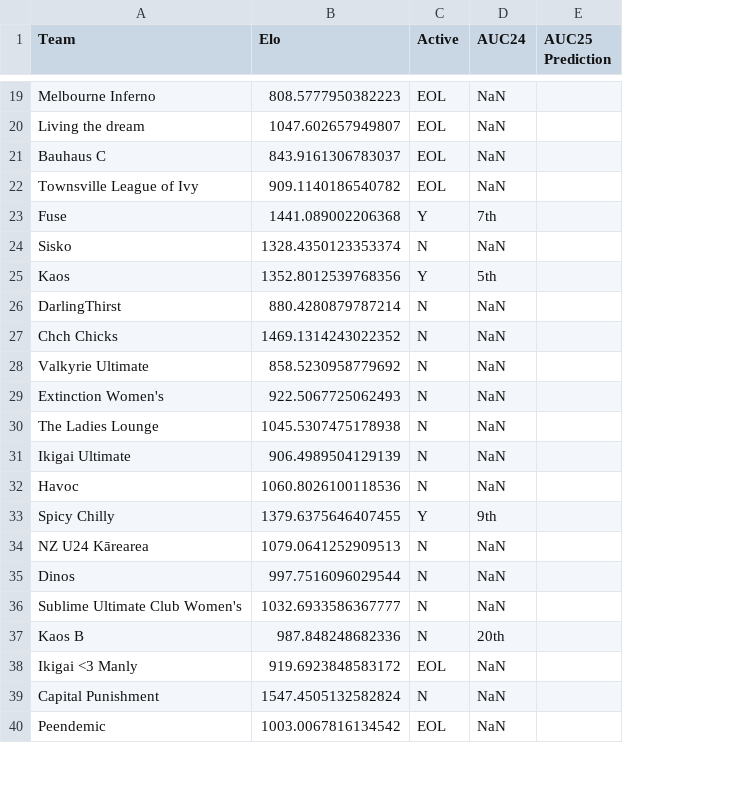
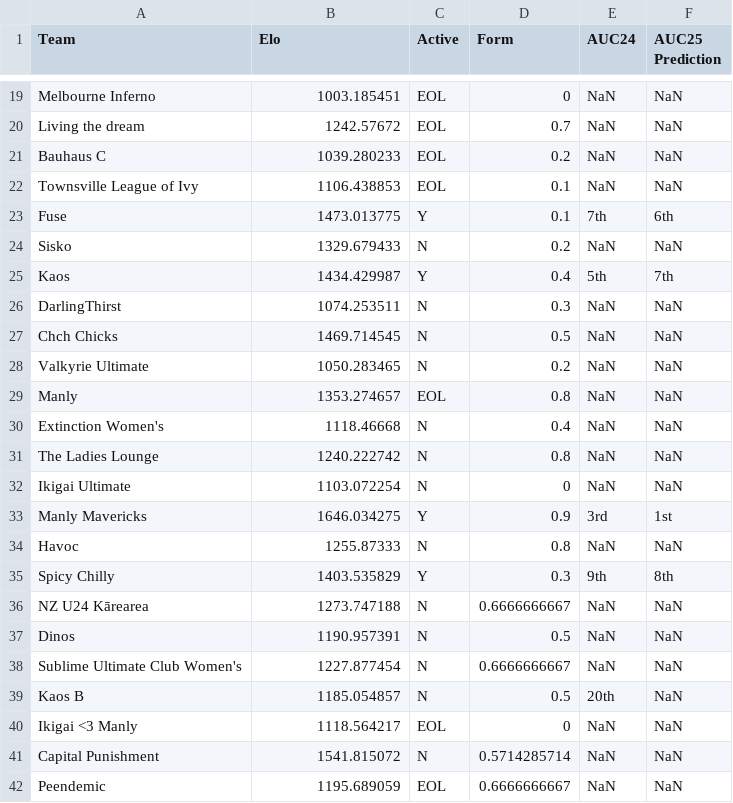
Before and after one commit to HuddleTelescope/AUC-ELO-Prediction, a CSV file: Data/Womens_Current_ELO_Ratings.csv, drawn as a sheet; only a part is shown, gaps mark what is left out; addresses are those after the commit; the diff covers the shown part only; the diff names each change by its address in the sheet, - before the commit and + after, or states it on an @@ line.

```diff
--- a/Data/Womens_Current_ELO_Ratings.csv
+++ b/Data/Womens_Current_ELO_Ratings.csv
+column D (Form), rows 19-28: 0 | 0.7 | 0.2 | 0.1 | 0.1 | 0.2 | 0.4 | 0.3 | 0.5 | 0.2; rows 30-32: 0.4 | 0.8 | 0; rows 34-42: 0.8 | 0.3 | 0.6666666667 | 0.5 | 0.6666666667 | 0.5 | 0 | 0.5714285714 | 0.6666666667
-B19 (Elo): 808.5777950382223
+B19 (Elo): 1003.185451
-F19:F22 (AUC25 Prediction): (empty)
+F19:F22 (AUC25 Prediction): NaN
-B20 (Elo): 1047.602657949807
+B20 (Elo): 1242.57672
-B21 (Elo): 843.9161306783037
+B21 (Elo): 1039.280233
-B22 (Elo): 909.1140186540782
+B22 (Elo): 1106.438853
-B23 (Elo): 1441.089002206368
+B23 (Elo): 1473.013775
-F23 (AUC25 Prediction): (empty)
+F23 (AUC25 Prediction): 6th
-B24 (Elo): 1328.4350123353374
+B24 (Elo): 1329.679433
-F24 (AUC25 Prediction): (empty)
+F24 (AUC25 Prediction): NaN
-B25 (Elo): 1352.8012539768356
+B25 (Elo): 1434.429987
-F25 (AUC25 Prediction): (empty)
+F25 (AUC25 Prediction): 7th
-B26 (Elo): 880.4280879787214
+B26 (Elo): 1074.253511
-F26:F28 (AUC25 Prediction): (empty)
+F26:F28 (AUC25 Prediction): NaN
-B27 (Elo): 1469.1314243022352
+B27 (Elo): 1469.714545
-B28 (Elo): 858.5230958779692
+B28 (Elo): 1050.283465
+row 29: Manly | 1353.274657 | EOL | 0.8 | NaN | NaN
-B30 (Elo): 922.5067725062493
+B30 (Elo): 1118.46668
-F30:F32 (AUC25 Prediction): (empty)
+F30:F32 (AUC25 Prediction): NaN
-B31 (Elo): 1045.5307475178938
+B31 (Elo): 1240.222742
-B32 (Elo): 906.4989504129139
+B32 (Elo): 1103.072254
+row 33: Manly Mavericks | 1646.034275 | Y | 0.9 | 3rd | 1st
-B34 (Elo): 1060.8026100118536
+B34 (Elo): 1255.87333
-F34 (AUC25 Prediction): (empty)
+F34 (AUC25 Prediction): NaN
-B35 (Elo): 1379.6375646407455
+B35 (Elo): 1403.535829
-F35 (AUC25 Prediction): (empty)
+F35 (AUC25 Prediction): 8th
-B36 (Elo): 1079.0641252909513
+B36 (Elo): 1273.747188
-F36:F42 (AUC25 Prediction): (empty)
+F36:F42 (AUC25 Prediction): NaN
-B37 (Elo): 997.7516096029544
+B37 (Elo): 1190.957391
-B38 (Elo): 1032.6933586367777
+B38 (Elo): 1227.877454
-B39 (Elo): 987.848248682336
+B39 (Elo): 1185.054857
-B40 (Elo): 919.6923848583172
+B40 (Elo): 1118.564217
-B41 (Elo): 1547.4505132582824
+B41 (Elo): 1541.815072
-B42 (Elo): 1003.0067816134542
+B42 (Elo): 1195.689059
```
Also changed, not shown: 9 added rows, 2 removed rows and 70 edited cells elsewhere in this file, Data/Opens_Current_ELO_Ratings.csv, 3 other files.
